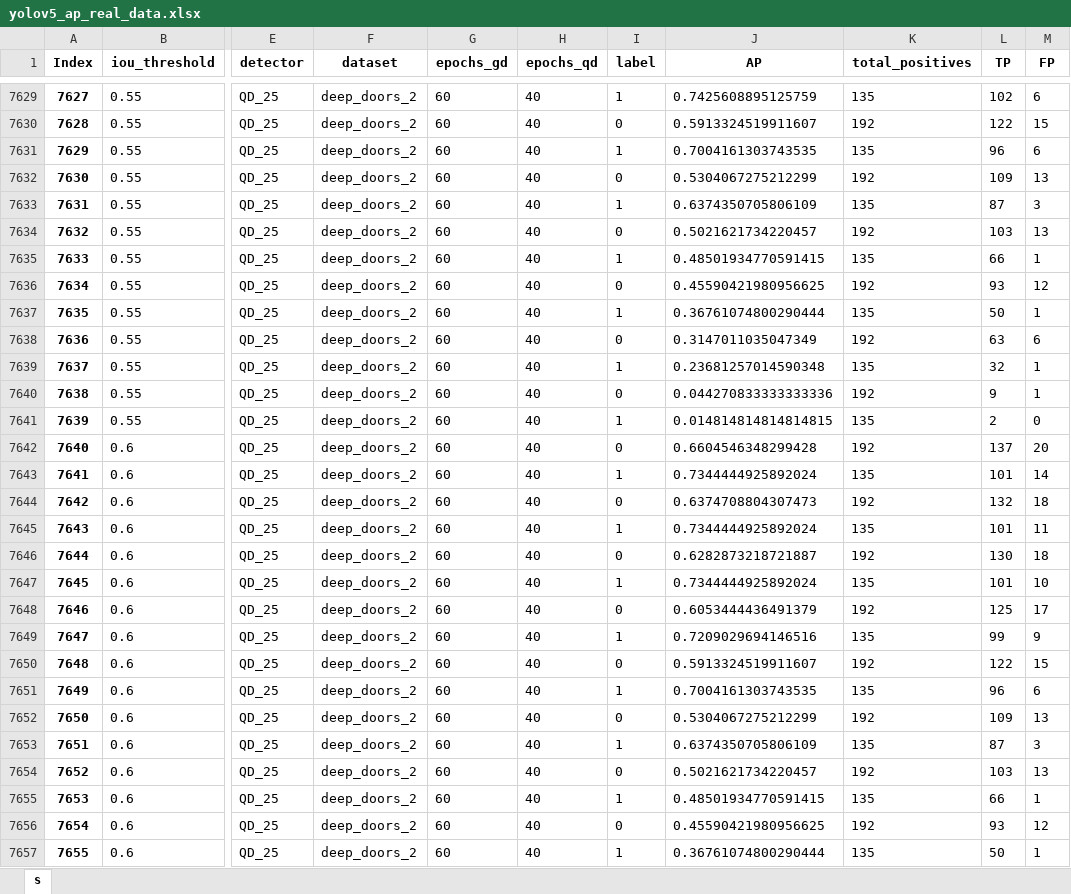
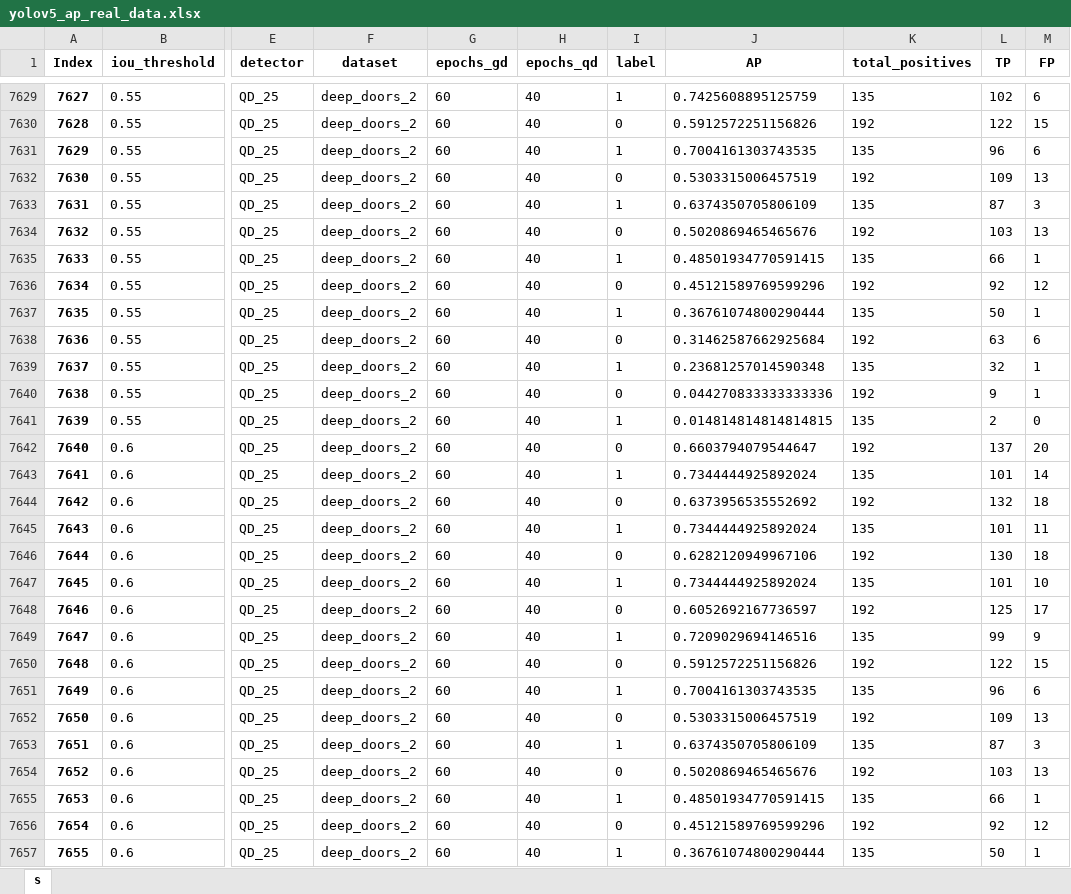
Before and after one commit to aislabunimi/door-detection-long-term, an Excel workbook: doors_detection_long_term/scripts/results/yolov5_ap_real_data.xlsx, sheet s, drawn as a sheet; only a part is shown, gaps mark what is left out; values as stored, in another font and other column widths than the file's, no borders; the diff covers the shown part only; the diff names each change by its address in the sheet, - before the commit and + after, or states it on an @@ line.

```diff
--- a/doors_detection_long_term/scripts/results/yolov5_ap_real_data.xlsx (sheet s)
+++ b/doors_detection_long_term/scripts/results/yolov5_ap_real_data.xlsx (sheet s)
-J7630 (AP): 0.5913324519911607
+J7630 (AP): 0.5912572251156826
-J7632 (AP): 0.5304067275212299
+J7632 (AP): 0.5303315006457519
-J7634 (AP): 0.5021621734220457
+J7634 (AP): 0.5020869465465676
-J7636 (AP): 0.45590421980956625
+J7636 (AP): 0.45121589769599296
-L7636 (TP): 93
+L7636 (TP): 92
-J7638 (AP): 0.3147011035047349
+J7638 (AP): 0.31462587662925684
-J7642 (AP): 0.6604546348299428
+J7642 (AP): 0.6603794079544647
-J7644 (AP): 0.6374708804307473
+J7644 (AP): 0.6373956535552692
-J7646 (AP): 0.6282873218721887
+J7646 (AP): 0.6282120949967106
-J7648 (AP): 0.6053444436491379
+J7648 (AP): 0.6052692167736597
-J7650 (AP): 0.5913324519911607
+J7650 (AP): 0.5912572251156826
-J7652 (AP): 0.5304067275212299
+J7652 (AP): 0.5303315006457519
-J7654 (AP): 0.5021621734220457
+J7654 (AP): 0.5020869465465676
-J7656 (AP): 0.45590421980956625
+J7656 (AP): 0.45121589769599296
-L7656 (TP): 93
+L7656 (TP): 92
```
Also changed, not shown: 1550 edited cells elsewhere in this sheet, doors_detection_long_term/scripts/results/detr_complete_metrics_real_data.xlsx, doors_detection_long_term/scripts/results/yolov5_complete_metric_real_data.xlsx, 3 other files.
